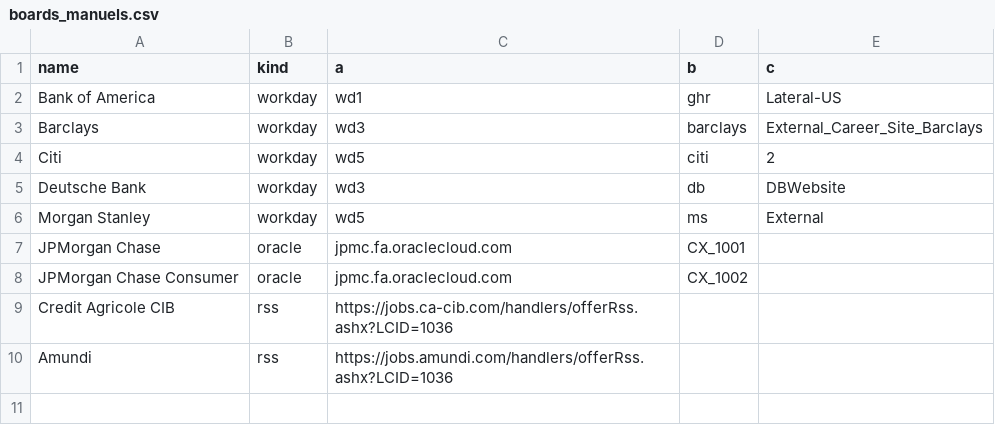
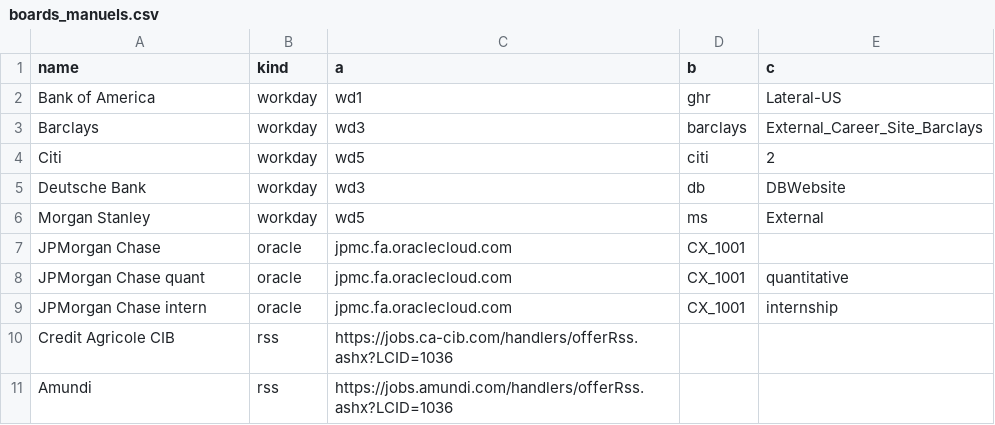
Before and after one commit to romain-lamauve/Jobs-scann, a CSV file: boards_manuels.csv, drawn as a sheet.

Commit message:
Update boards_manuels.csv

```diff
--- a/boards_manuels.csv
+++ b/boards_manuels.csv
@@ -7,3 +7,4 @@ Morgan Stanley,workday,wd5,ms,External
 JPMorgan Chase,oracle,jpmc.fa.oraclecloud.com,CX_1001,
-JPMorgan Chase Consumer,oracle,jpmc.fa.oraclecloud.com,CX_1002,
+JPMorgan Chase quant,oracle,jpmc.fa.oraclecloud.com,CX_1001,quantitative
+JPMorgan Chase intern,oracle,jpmc.fa.oraclecloud.com,CX_1001,internship
 Credit Agricole CIB,rss,https://jobs.ca-cib.com/handlers/offerRss.ashx?LCID=1036,,
```
